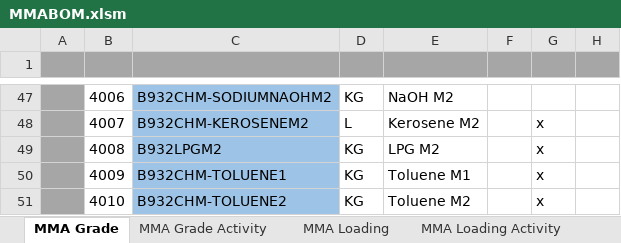
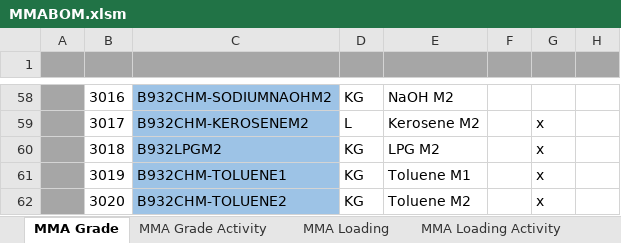
Before and after one commit to champ6803/TMMAConversion, an Excel workbook: TMMAConversions.UI/Files/Monomer/Excels/BOM/MMABOM.xlsm, sheet MMA Grade, drawn as a sheet; only a part is shown, gaps mark what is left out; values as stored, in another font and other column widths than the file's, no borders; charts and pictures not drawn; addresses are those after the commit; the diff covers the shown part only; the diff names each change by its address in the sheet, - before the commit and + after, or states it on an @@ line.

```diff
--- a/TMMAConversions.UI/Files/Monomer/Excels/BOM/MMABOM.xlsm (sheet MMA Grade)
+++ b/TMMAConversions.UI/Files/Monomer/Excels/BOM/MMABOM.xlsm (sheet MMA Grade)
-B58: 4006
+B58: 3016
-B59: 4007
+B59: 3017
-B60: 4008
+B60: 3018
-B61: 4009
+B61: 3019
-B62: 4010
+B62: 3020
```
Also changed, not shown: 11 added rows and 50 edited cells elsewhere in this sheet, sheet MMA Loading, sheet MMA Loading Activity, charts or pictures, 34 other files.
